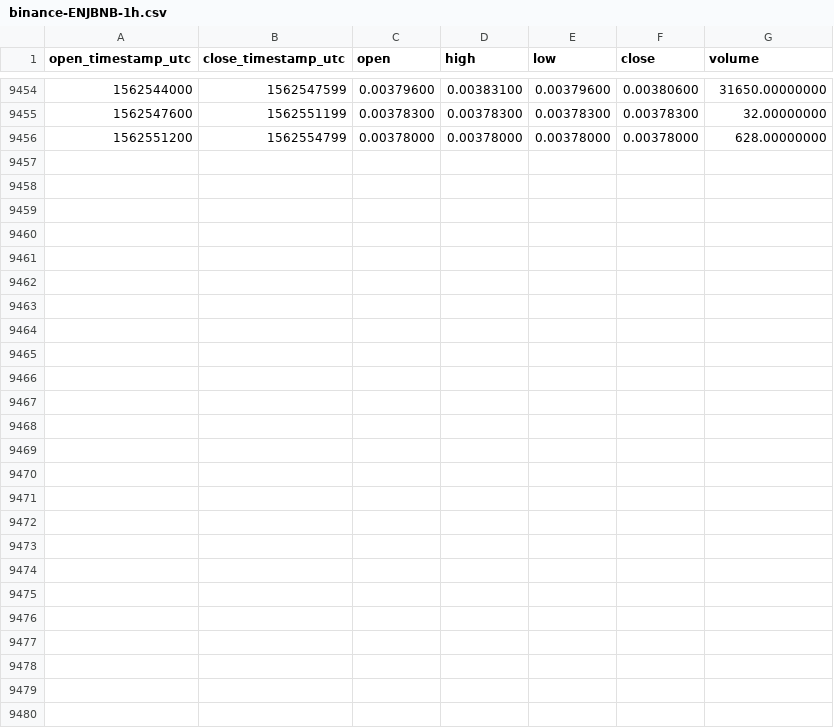
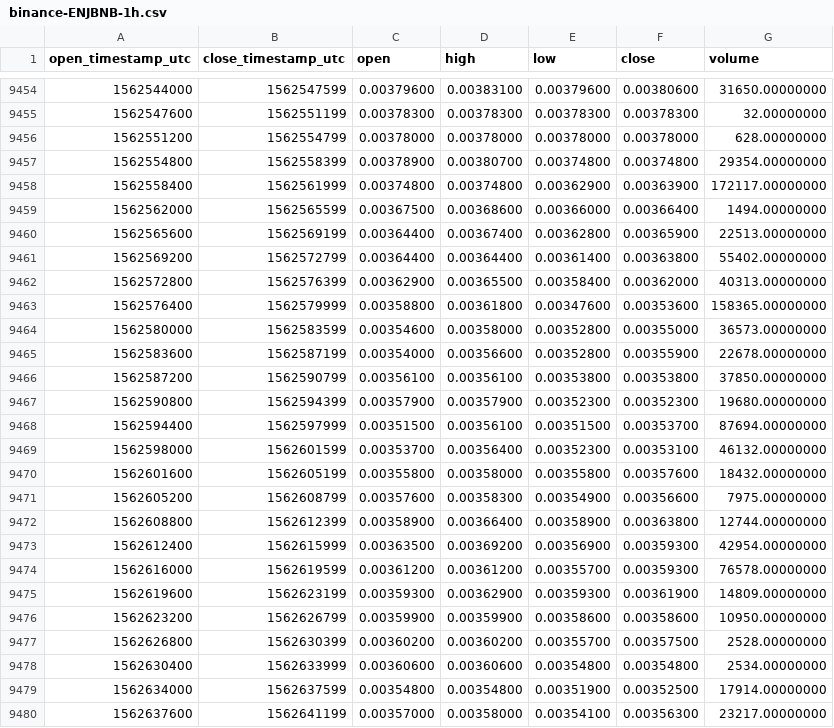
Before and after one commit to cryptobigbro/binance-ENJBNB, a CSV file: binance-ENJBNB-1h.csv, drawn as a sheet; only a part is shown, gaps mark what is left out; the diff names each change by its address in the sheet, - before the commit and + after, or states it on an @@ line.

Commit message:
Update OHLCV data.

```diff
--- a/binance-ENJBNB-1h.csv
+++ b/binance-ENJBNB-1h.csv
+row 9457: 1562554800 | 1562558399 | 0.00378900 | 0.00380700 | 0.00374800 | 0.00374800 | 29354.00000000
+row 9458: 1562558400 | 1562561999 | 0.00374800 | 0.00374800 | 0.00362900 | 0.00363900 | 172117.00000000
+row 9459: 1562562000 | 1562565599 | 0.00367500 | 0.00368600 | 0.00366000 | 0.00366400 | 1494.00000000
+row 9460: 1562565600 | 1562569199 | 0.00364400 | 0.00367400 | 0.00362800 | 0.00365900 | 22513.00000000
+row 9461: 1562569200 | 1562572799 | 0.00364400 | 0.00364400 | 0.00361400 | 0.00363800 | 55402.00000000
+row 9462: 1562572800 | 1562576399 | 0.00362900 | 0.00365500 | 0.00358400 | 0.00362000 | 40313.00000000
+row 9463: 1562576400 | 1562579999 | 0.00358800 | 0.00361800 | 0.00347600 | 0.00353600 | 158365.00000000
+row 9464: 1562580000 | 1562583599 | 0.00354600 | 0.00358000 | 0.00352800 | 0.00355000 | 36573.00000000
+row 9465: 1562583600 | 1562587199 | 0.00354000 | 0.00356600 | 0.00352800 | 0.00355900 | 22678.00000000
+row 9466: 1562587200 | 1562590799 | 0.00356100 | 0.00356100 | 0.00353800 | 0.00353800 | 37850.00000000
+row 9467: 1562590800 | 1562594399 | 0.00357900 | 0.00357900 | 0.00352300 | 0.00352300 | 19680.00000000
+row 9468: 1562594400 | 1562597999 | 0.00351500 | 0.00356100 | 0.00351500 | 0.00353700 | 87694.00000000
+row 9469: 1562598000 | 1562601599 | 0.00353700 | 0.00356400 | 0.00352300 | 0.00353100 | 46132.00000000
+row 9470: 1562601600 | 1562605199 | 0.00355800 | 0.00358000 | 0.00355800 | 0.00357600 | 18432.00000000
+row 9471: 1562605200 | 1562608799 | 0.00357600 | 0.00358300 | 0.00354900 | 0.00356600 | 7975.00000000
+row 9472: 1562608800 | 1562612399 | 0.00358900 | 0.00366400 | 0.00358900 | 0.00363800 | 12744.00000000
+row 9473: 1562612400 | 1562615999 | 0.00363500 | 0.00369200 | 0.00356900 | 0.00359300 | 42954.00000000
+row 9474: 1562616000 | 1562619599 | 0.00361200 | 0.00361200 | 0.00355700 | 0.00359300 | 76578.00000000
+row 9475: 1562619600 | 1562623199 | 0.00359300 | 0.00362900 | 0.00359300 | 0.00361900 | 14809.00000000
+row 9476: 1562623200 | 1562626799 | 0.00359900 | 0.00359900 | 0.00358600 | 0.00358600 | 10950.00000000
+row 9477: 1562626800 | 1562630399 | 0.00360200 | 0.00360200 | 0.00355700 | 0.00357500 | 2528.00000000
+row 9478: 1562630400 | 1562633999 | 0.00360600 | 0.00360600 | 0.00354800 | 0.00354800 | 2534.00000000
+row 9479: 1562634000 | 1562637599 | 0.00354800 | 0.00354800 | 0.00351900 | 0.00352500 | 17914.00000000
+row 9480: 1562637600 | 1562641199 | 0.00357000 | 0.00358000 | 0.00354100 | 0.00356300 | 23217.00000000
```
Also changed, not shown: binance-ENJBNB-1d.csv.
